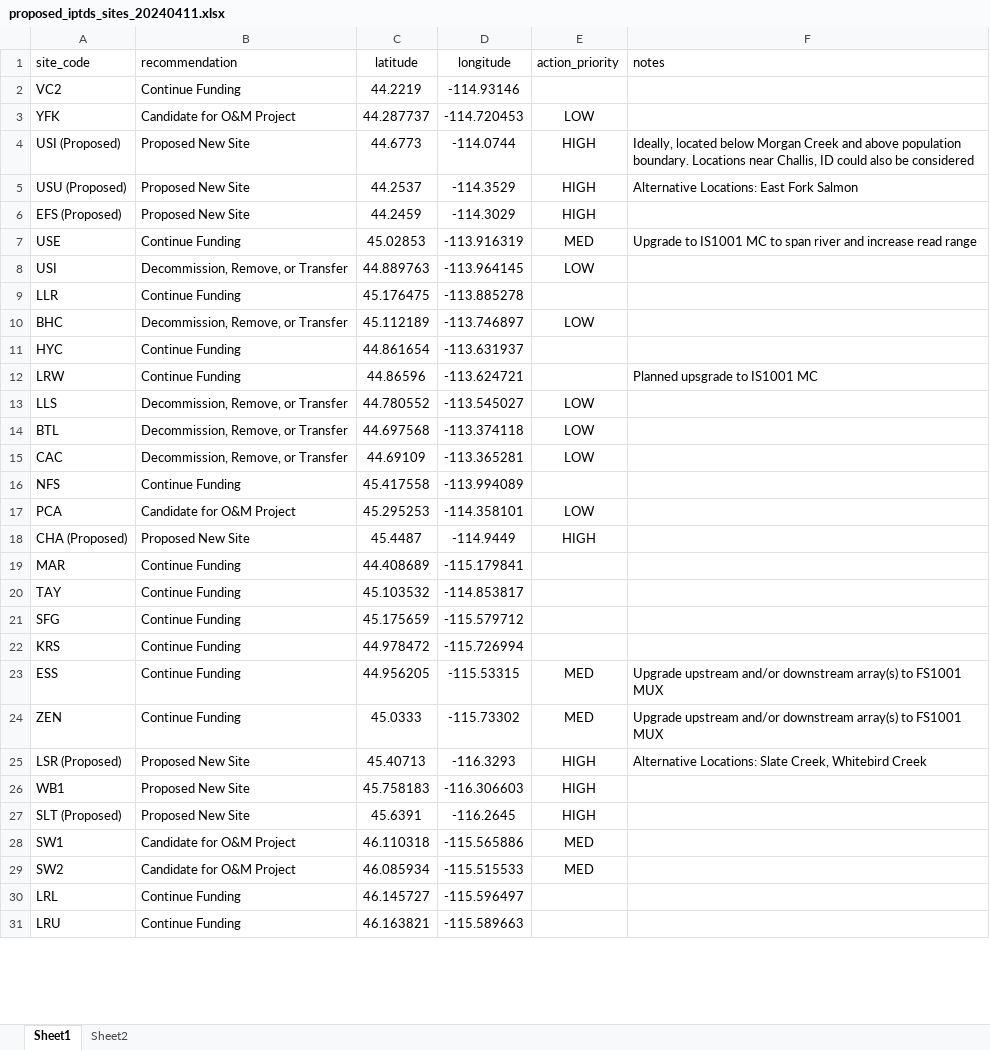
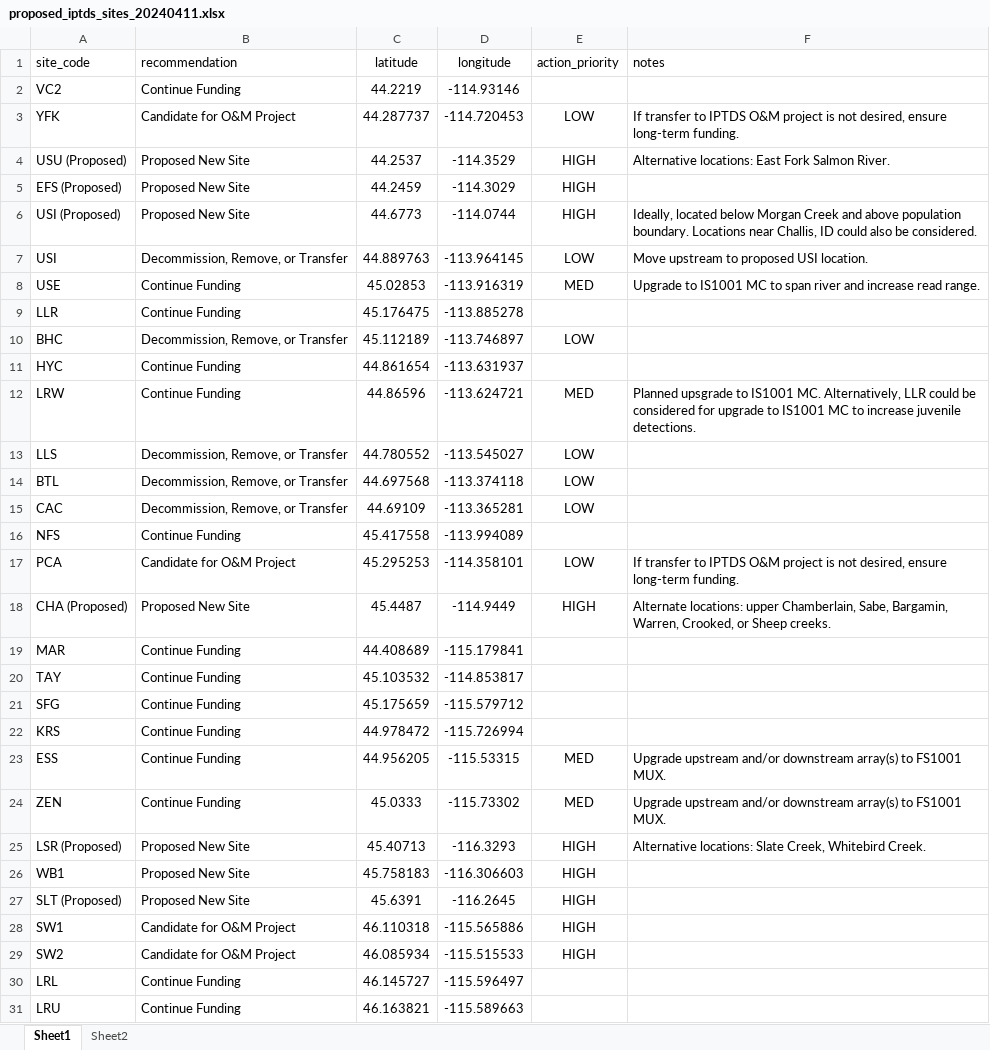
Before and after one commit to NPTfisheries/SnakeR_IPTDS, an Excel workbook: data/derived_data/proposed_iptds_sites_20240411.xlsx, sheet Sheet1, drawn as a sheet; only a part is shown; values as stored, in another font and other column widths than the file's, no borders; removed rows and columns are numbered as before the commit, all else as after; the diff covers the shown part only; the diff names each change by its address in the sheet, - before the commit and + after, or states it on an @@ line.

```diff
--- a/data/derived_data/proposed_iptds_sites_20240411.xlsx (sheet Sheet1)
+++ b/data/derived_data/proposed_iptds_sites_20240411.xlsx (sheet Sheet1)
-F3 (notes): (empty)
+F3 (notes): If transfer to IPTDS O&M project is not desired, ensure long-term funding.
-row 4: USI (Proposed) | Proposed New Site | 44.6773 | -114.0744 | HIGH | Ideally, located below Morgan Creek and above population boundary. Locations near Challis, ID could also be considered
-F4 (notes): Alternative Locations: East Fork Salmon
+F4 (notes): Alternative locations: East Fork Salmon River.
+row 6: USI (Proposed) | Proposed New Site | 44.6773 | -114.0744 | HIGH | Ideally, located below Morgan Creek and above population boundary. Locations near Challis, ID could also be considered.
+row 7: USI | Decommission, Remove, or Transfer | 44.889763 | -113.964145 | LOW | Move upstream to proposed USI location.
-F8 (notes): …increase read range
+F8 (notes): …increase read range.
-row 8: USI | Decommission, Remove, or Transfer | 44.889763 | -113.964145 | LOW
-E12 (action_priority): (empty)
+E12 (action_priority): MED
-F12 (notes): …to IS1001 MC
+F12 (notes): …to IS1001 MC. Alternatively, LLR could be considered for upgrade to IS1001 MC to increase juvenile detections.
-F17 (notes): (empty)
+F17 (notes): If transfer to IPTDS O&M project is not desired, ensure long-term funding.
-F18 (notes): (empty)
+F18 (notes): Alternate locations: upper Chamberlain, Sabe, Bargamin, Warren, Crooked, or Sheep creeks.
-F23:F24 (notes): …to FS1001 MUX
+F23:F24 (notes): …to FS1001 MUX.
-F25 (notes): Alternative Locations: Slate Creek, Whitebird Creek
+F25 (notes): Alternative locations: Slate Creek, Whitebird Creek.
-E28:E29 (action_priority): MED
+E28:E29 (action_priority): HIGH
```
Also changed, not shown: 16 edited cells elsewhere in this sheet, 3 other files.
